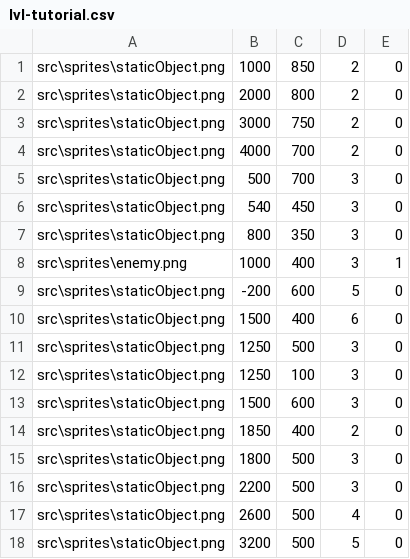
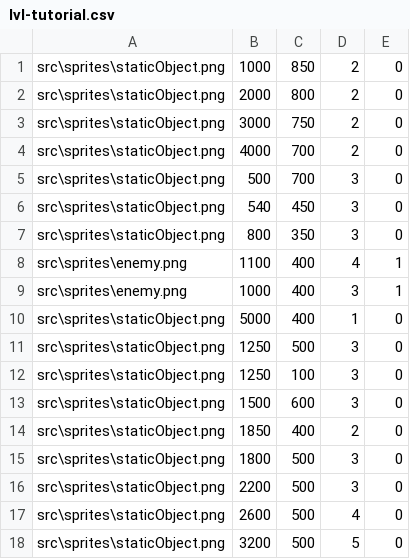
Before and after one commit to Hindelburg/slimeBounce2, a CSV file: lvl-tutorial.csv, drawn as a sheet.

```diff
--- a/lvl-tutorial.csv
+++ b/lvl-tutorial.csv
@@ -7,5 +7,5 @@ src\sprites\staticObject.png,540,450,3,0
 src\sprites\staticObject.png,800,350,3,0
+src\sprites\enemy.png,1100,400,4,1
 src\sprites\enemy.png,1000,400,3,1
-src\sprites\staticObject.png,-200,600,5,0
-src\sprites\staticObject.png,1500,400,6,0
+src\sprites\staticObject.png,5000,400,1,0
 src\sprites\staticObject.png,1250,500,3,0
```
Also changed, not shown: 28 other files.
